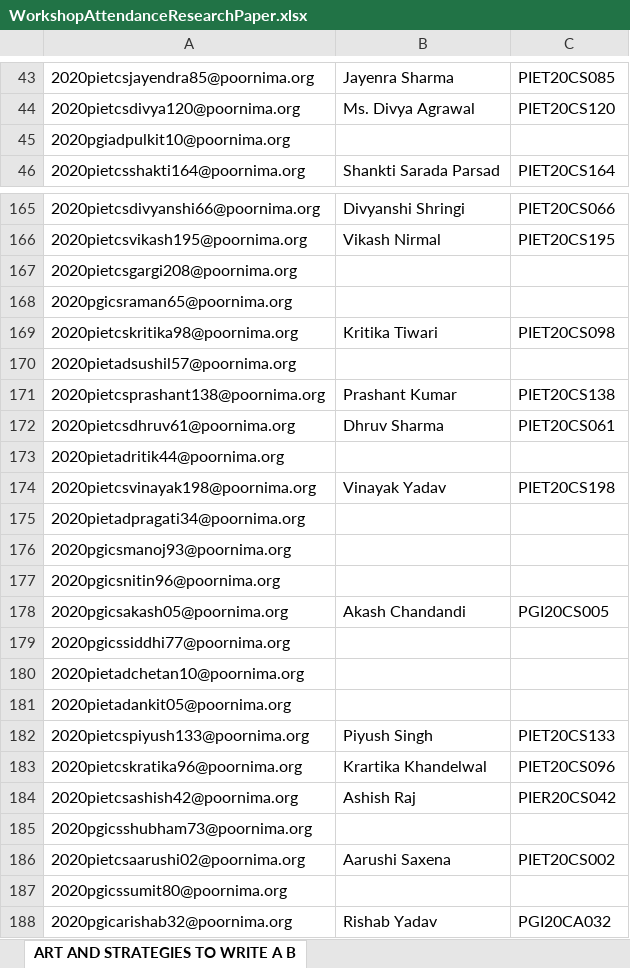
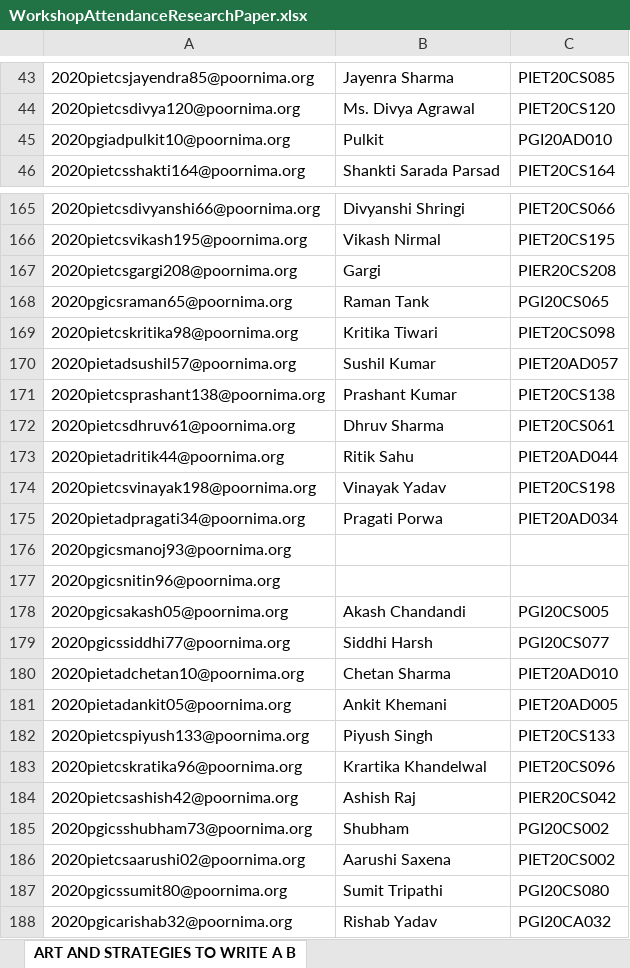
Before and after one commit to MUKESHSINGH2000/Personal-Document, an Excel workbook: WorkshopAttendanceResearchPaper.xlsx, sheet ART AND STRATEGIES TO WRITE A B, drawn as a sheet; only a part is shown, gaps mark what is left out; values as stored, in another font and other column widths than the file's, no borders; the diff covers the shown part only; the diff names each change by its address in the sheet, - before the commit and + after, or states it on an @@ line.

```diff
--- a/WorkshopAttendanceResearchPaper.xlsx (sheet ART AND STRATEGIES TO WRITE A B)
+++ b/WorkshopAttendanceResearchPaper.xlsx (sheet ART AND STRATEGIES TO WRITE A B)
-B45: (empty)
+B45: Pulkit
-C45: (empty)
+C45: PGI20AD010
-B167: (empty)
+B167: Gargi
-C167: (empty)
+C167: PIER20CS208
-B168: (empty)
+B168: Raman Tank
-C168: (empty)
+C168: PGI20CS065
-B170: (empty)
+B170: Sushil Kumar
-C170: (empty)
+C170: PIET20AD057
-B173: (empty)
+B173: Ritik Sahu
-C173: (empty)
+C173: PIET20AD044
-B175: (empty)
+B175: Pragati Porwa
-C175: (empty)
+C175: PIET20AD034
-B179: (empty)
+B179: Siddhi Harsh
-C179: (empty)
+C179: PGI20CS077
-B180: (empty)
+B180: Chetan Sharma
-C180: (empty)
+C180: PIET20AD010
-B181: (empty)
+B181: Ankit Khemani
-C181: (empty)
+C181: PIET20AD005
-B185: (empty)
+B185: Shubham
-C185: (empty)
+C185: PGI20CS002
-B187: (empty)
+B187: Sumit Tripathi
-C187: (empty)
+C187: PGI20CS080
```
Also changed, not shown: 54 edited cells elsewhere in this sheet.
